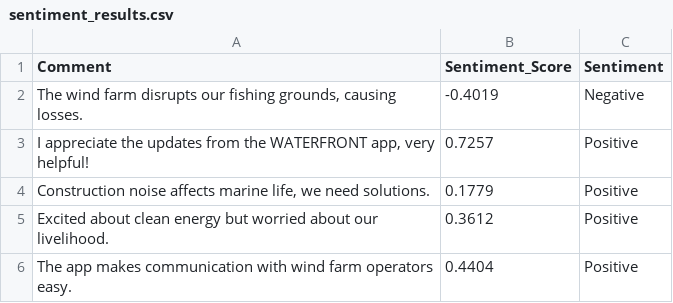
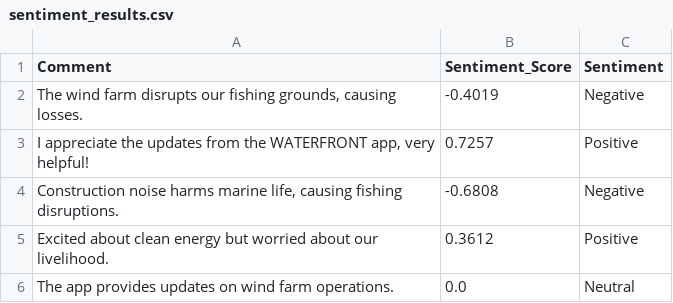
Before and after one commit to aishwaryamy/fishing-mitigation-mvp, a CSV file: sentiment_results.csv, drawn as a sheet; removed rows and columns are numbered as before the commit, all else as after; the diff names each change by its address in the sheet, - before the commit and + after, or states it on an @@ line.

Commit message:
Add sentiment analysis dashboard with corrected sentiment counts and fixed double output

```diff
--- a/sentiment_results.csv
+++ b/sentiment_results.csv
-row 4: Construction noise affects marine life, we need solutions. | 0.1779 | Positive
+row 4: Construction noise harms marine life, causing fishing disruptions. | -0.6808 | Negative
-row 6: The app makes communication with wind farm operators easy. | 0.4404 | Positive
+row 6: The app provides updates on wind farm operations. | 0.0 | Neutral
```
Also changed, not shown: 1 other file.
